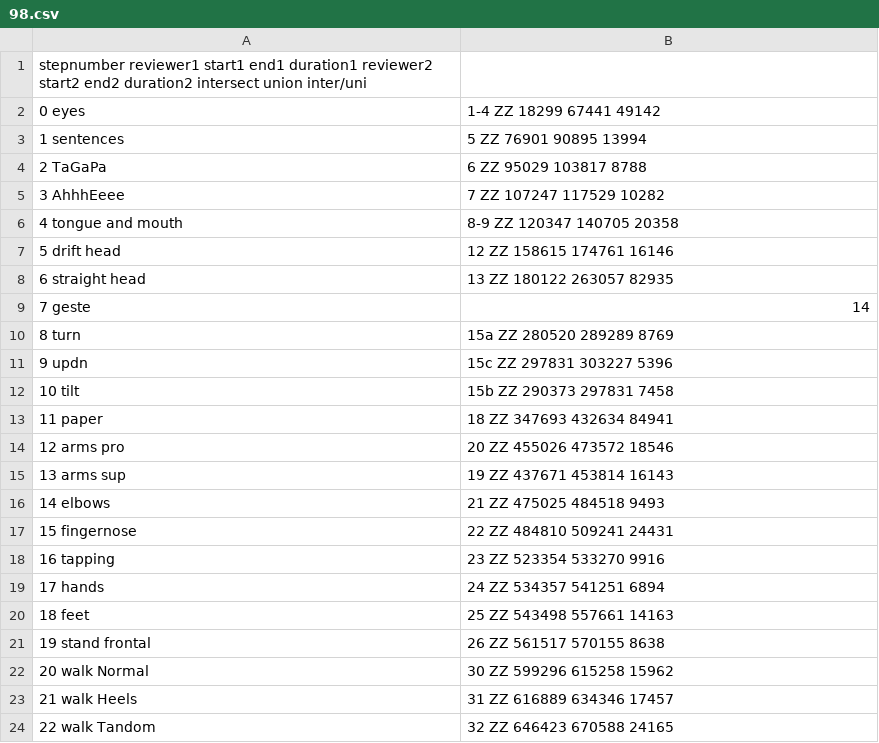
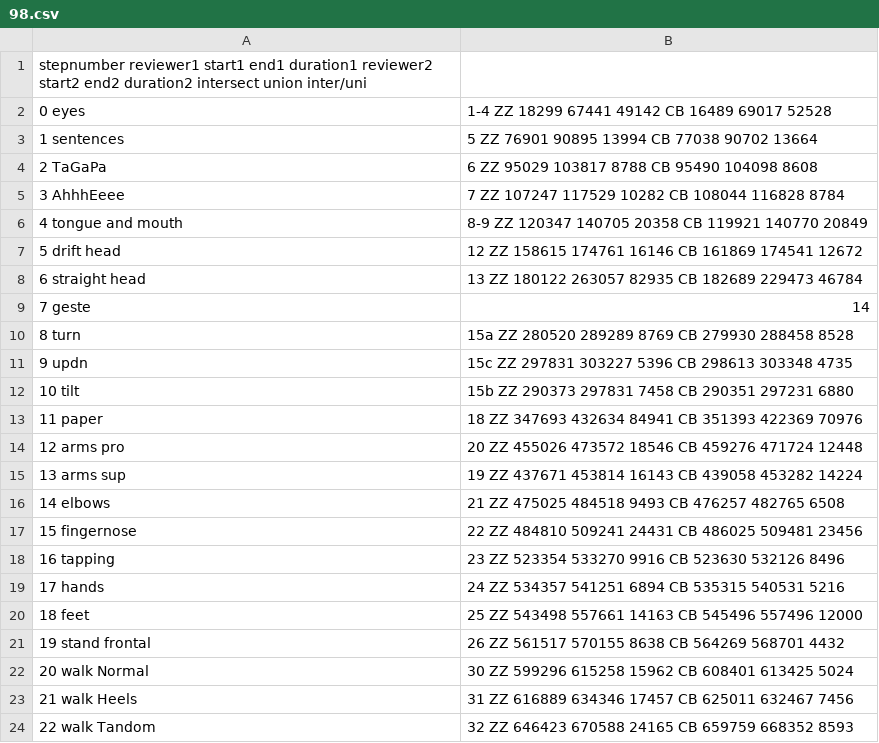
Before and after one commit to zhz077/dystonia_clinic, a CSV file: processed/98.csv, drawn as a sheet.

```diff
--- a/processed/98.csv
+++ b/processed/98.csv
@@ -1,24 +1,24 @@
 	stepnumber	reviewer1	start1	end1	duration1	reviewer2	start2	end2	duration2	intersect	union	inter/uni
-0	eyes, 1-4	ZZ	18299	67441	49142							
-1	sentences, 5	ZZ	76901	90895	13994							
-2	TaGaPa, 6	ZZ	95029	103817	8788							
-3	AhhhEeee, 7	ZZ	107247	117529	10282							
-4	tongue and mouth, 8-9	ZZ	120347	140705	20358							
-5	drift head, 12	ZZ	158615	174761	16146							
-6	straight head, 13	ZZ	180122	263057	82935							
+0	eyes, 1-4	ZZ	18299	67441	49142	CB	16489	69017	52528			
+1	sentences, 5	ZZ	76901	90895	13994	CB	77038	90702	13664			
+2	TaGaPa, 6	ZZ	95029	103817	8788	CB	95490	104098	8608			
+3	AhhhEeee, 7	ZZ	107247	117529	10282	CB	108044	116828	8784			
+4	tongue and mouth, 8-9	ZZ	120347	140705	20358	CB	119921	140770	20849			
+5	drift head, 12	ZZ	158615	174761	16146	CB	161869	174541	12672			
+6	straight head, 13	ZZ	180122	263057	82935	CB	182689	229473	46784			
 7	geste, 14											
-8	turn, 15a	ZZ	280520	289289	8769							
-9	updn, 15c	ZZ	297831	303227	5396							
-10	tilt, 15b	ZZ	290373	297831	7458							
-11	paper, 18	ZZ	347693	432634	84941							
-12	arms pro, 20	ZZ	455026	473572	18546							
-13	arms sup, 19	ZZ	437671	453814	16143							
-14	elbows, 21	ZZ	475025	484518	9493							
-15	fingernose, 22	ZZ	484810	509241	24431							
-16	tapping, 23	ZZ	523354	533270	9916							
-17	hands, 24	ZZ	534357	541251	6894							
-18	feet, 25	ZZ	543498	557661	14163							
-19	stand frontal, 26	ZZ	561517	570155	8638							
-20	walk Normal, 30	ZZ	599296	615258	15962							
-21	walk Heels, 31	ZZ	616889	634346	17457							
-22	walk Tandom, 32	ZZ	646423	670588	24165							
+8	turn, 15a	ZZ	280520	289289	8769	CB	279930	288458	8528			
+9	updn, 15c	ZZ	297831	303227	5396	CB	298613	303348	4735			
+10	tilt, 15b	ZZ	290373	297831	7458	CB	290351	297231	6880			
+11	paper, 18	ZZ	347693	432634	84941	CB	351393	422369	70976			
+12	arms pro, 20	ZZ	455026	473572	18546	CB	459276	471724	12448			
+13	arms sup, 19	ZZ	437671	453814	16143	CB	439058	453282	14224			
+14	elbows, 21	ZZ	475025	484518	9493	CB	476257	482765	6508			
+15	fingernose, 22	ZZ	484810	509241	24431	CB	486025	509481	23456			
+16	tapping, 23	ZZ	523354	533270	9916	CB	523630	532126	8496			
+17	hands, 24	ZZ	534357	541251	6894	CB	535315	540531	5216			
+18	feet, 25	ZZ	543498	557661	14163	CB	545496	557496	12000			
+19	stand frontal, 26	ZZ	561517	570155	8638	CB	564269	568701	4432			
+20	walk Normal, 30	ZZ	599296	615258	15962	CB	608401	613425	5024			
+21	walk Heels, 31	ZZ	616889	634346	17457	CB	625011	632467	7456			
+22	walk Tandom, 32	ZZ	646423	670588	24165	CB	659759	668352	8593			
```
Also changed, not shown: annotation overlap.csv, processed/196.csv, 37 other files.
